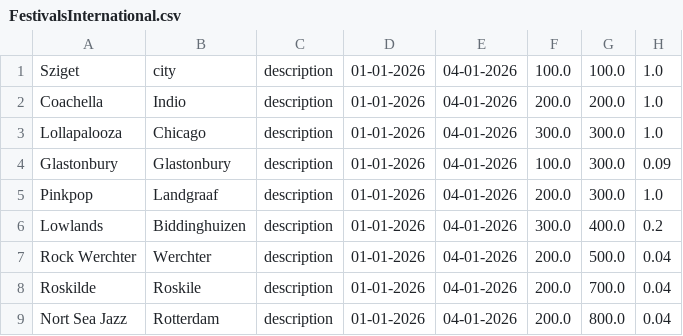
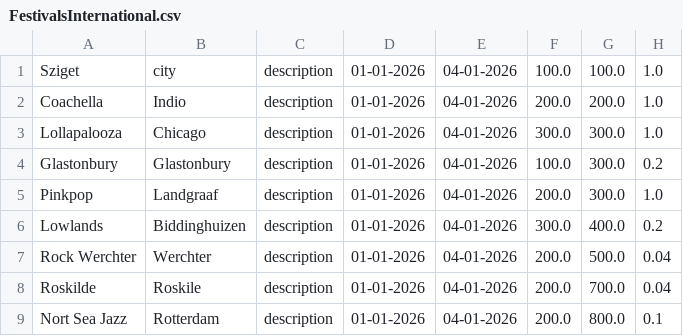
Before and after one commit to jan438/Festivals, a CSV file: Data/FestivalsInternational.csv, drawn as a sheet.

Commit message:
Update FestivalsInternational.csv

```diff
--- a/Data/FestivalsInternational.csv
+++ b/Data/FestivalsInternational.csv
@@ -3,3 +3,3 @@ Coachella;Indio;description;01-01-2026;04-01-2026;200.0;200.0;1.0;
 Lollapalooza;Chicago;description;01-01-2026;04-01-2026;300.0;300.0;1.0;
-Glastonbury;Glastonbury;description;01-01-2026;04-01-2026;100.0;300.0;0.09;
+Glastonbury;Glastonbury;description;01-01-2026;04-01-2026;100.0;300.0;0.2;
 Pinkpop;Landgraaf;description;01-01-2026;04-01-2026;200.0;300.0;1.0;
@@ -8,2 +8,2 @@ Rock Werchter;Werchter;description;01-01-2026;04-01-2026;200.0;500.0;0.04;
 Roskilde;Roskile;description;01-01-2026;04-01-2026;200.0;700.0;0.04;
-Nort Sea Jazz;Rotterdam;description;01-01-2026;04-01-2026;200.0;800.0;0.04;
+Nort Sea Jazz;Rotterdam;description;01-01-2026;04-01-2026;200.0;800.0;0.1;
```
